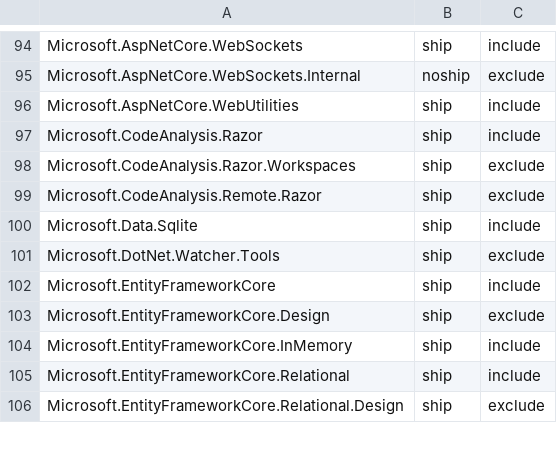
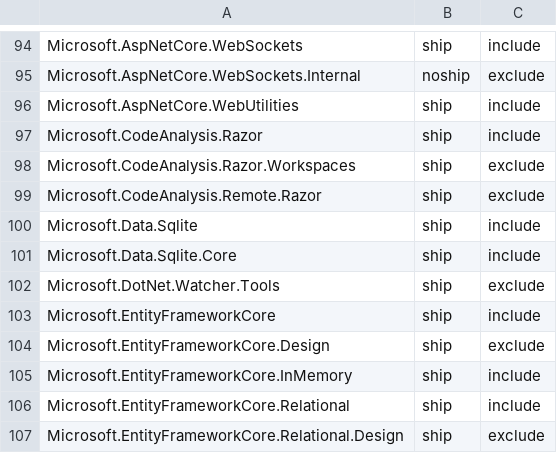
Before and after one commit to aspnet/Coherence, a CSV file: packages/packages.csv, drawn as a sheet; only a part is shown, gaps mark what is left out; the diff names each change by its address in the sheet, - before the commit and + after, or states it on an @@ line.

Commit message:
Add Microsoft.Data.Sqlite.Core

```diff
--- a/packages/packages.csv
+++ b/packages/packages.csv
+row 101: Microsoft.Data.Sqlite.Core | ship | include
```
